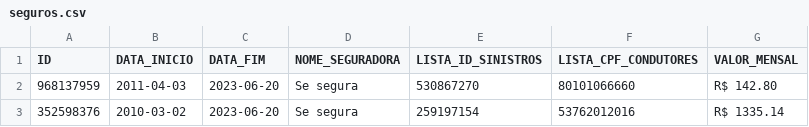
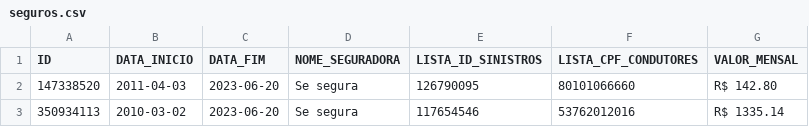
Before and after one commit to YvensLG/mc322_1s2023, a CSV file: lab06/arquivos/seguros.csv, drawn as a sheet.

```diff
--- a/lab06/arquivos/seguros.csv
+++ b/lab06/arquivos/seguros.csv
@@ -1,3 +1,3 @@
 ID,DATA_INICIO,DATA_FIM,NOME_SEGURADORA,LISTA_ID_SINISTROS,LISTA_CPF_CONDUTORES,VALOR_MENSAL
-968137959,2011-04-03,2023-06-20,Se segura,530867270  ,80101066660  ,R$ 142.80
-352598376,2010-03-02,2023-06-20,Se segura,259197154  ,53762012016  ,R$ 1335.14
+147338520,2011-04-03,2023-06-20,Se segura,126790095  ,80101066660  ,R$ 142.80
+350934113,2010-03-02,2023-06-20,Se segura,117654546  ,53762012016  ,R$ 1335.14
```
Also changed, not shown: 24 other files.
